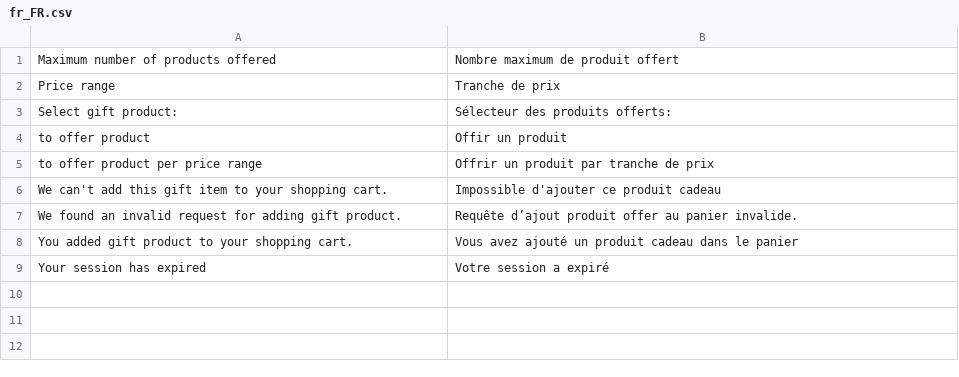
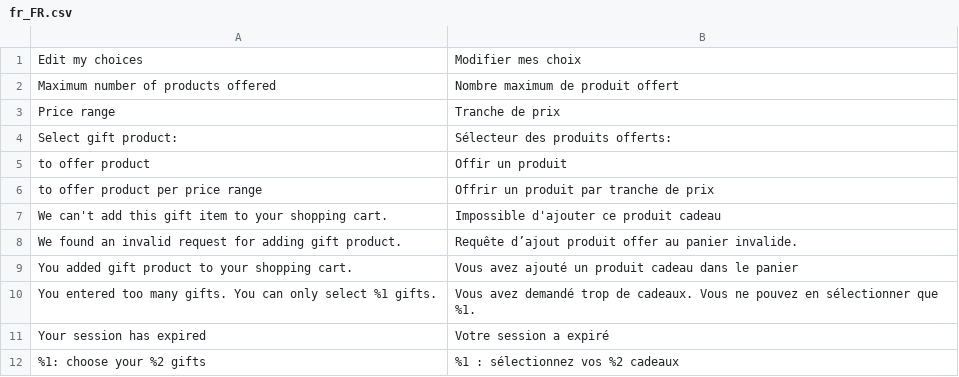
Before and after one commit to Smile-SA/magento2-module-gift-sales-rule, a CSV file: i18n/fr_FR.csv, drawn as a sheet.

```diff
--- a/i18n/fr_FR.csv
+++ b/i18n/fr_FR.csv
@@ -1 +1,2 @@
+"Edit my choices","Modifier mes choix"
 "Maximum number of products offered","Nombre maximum de produit offert"
@@ -8,2 +9,4 @@
 "You added gift product to your shopping cart.","Vous avez ajouté un produit cadeau dans le panier"
+"You entered too many gifts. You can only select %1 gifts.","Vous avez demandé trop de cadeaux. Vous ne pouvez en sélectionner que %1."
 "Your session has expired","Votre session a expiré"
+"%1: choose your %2 gifts","%1 : sélectionnez vos %2 cadeaux"
```
Also changed, not shown: i18n/en_US.csv, 29 other files.
